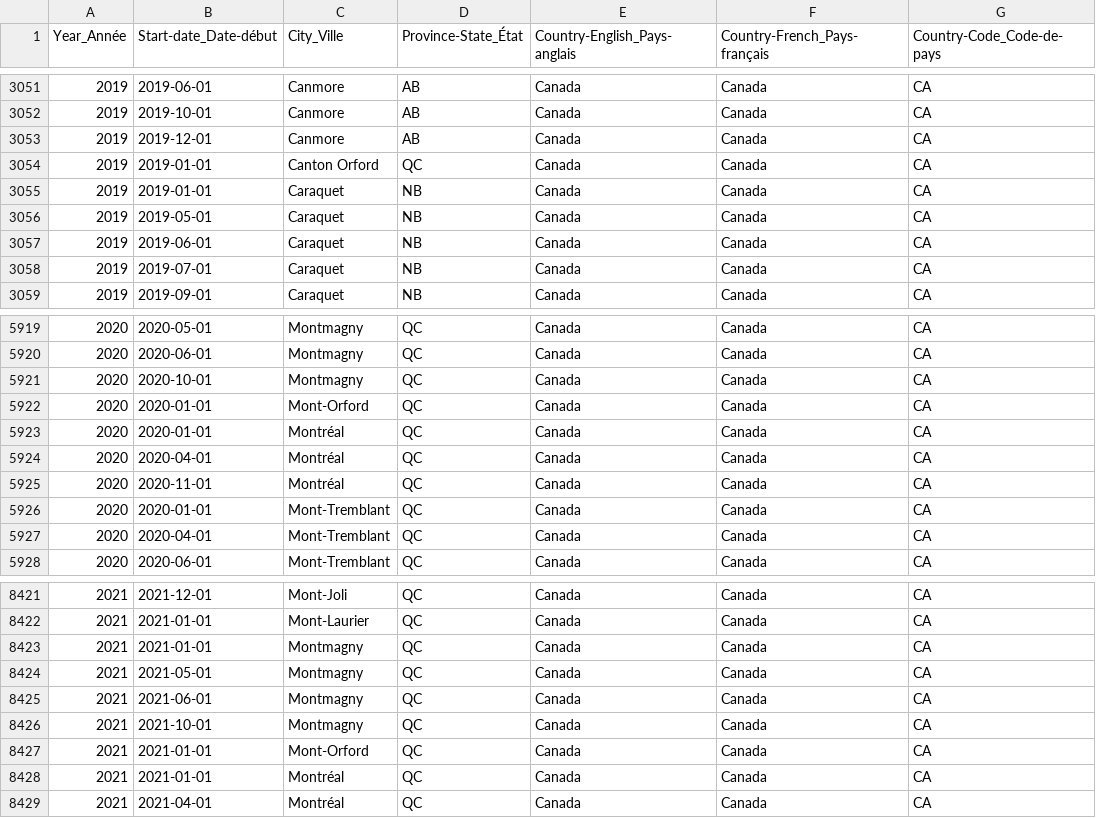
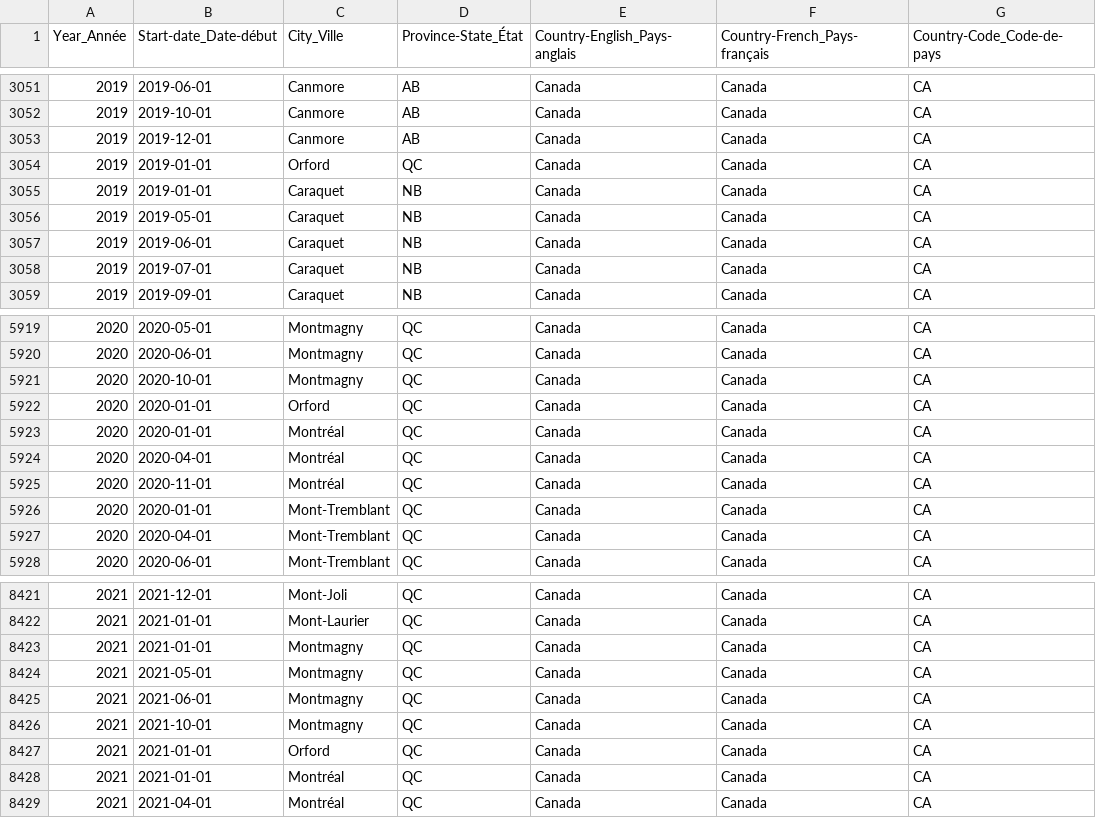
Before and after one commit to nextgentravel/standalone-estimator-api, a CSV file: fetchAcrdRates/rates.csv, drawn as a sheet; only a part is shown, gaps mark what is left out; the diff covers the shown part only; the diff names each change by its address in the sheet, - before the commit and + after, or states it on an @@ line.

```diff
--- a/fetchAcrdRates/rates.csv
+++ b/fetchAcrdRates/rates.csv
-C3054 (City_Ville): Canton Orford
+C3054 (City_Ville): Orford
-C5922 (City_Ville): Mont-Orford
+C5922 (City_Ville): Orford
-C8427 (City_Ville): Mont-Orford
+C8427 (City_Ville): Orford
```
Also changed, not shown: 13 edited cells elsewhere in this file, 2 other files.
